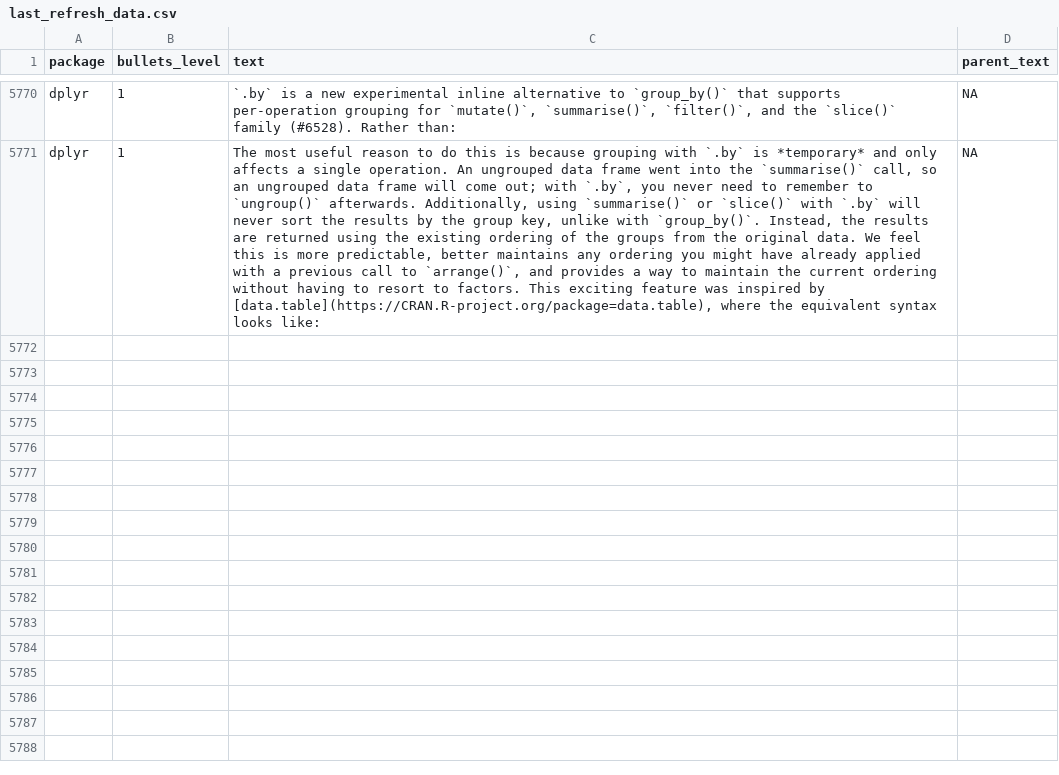
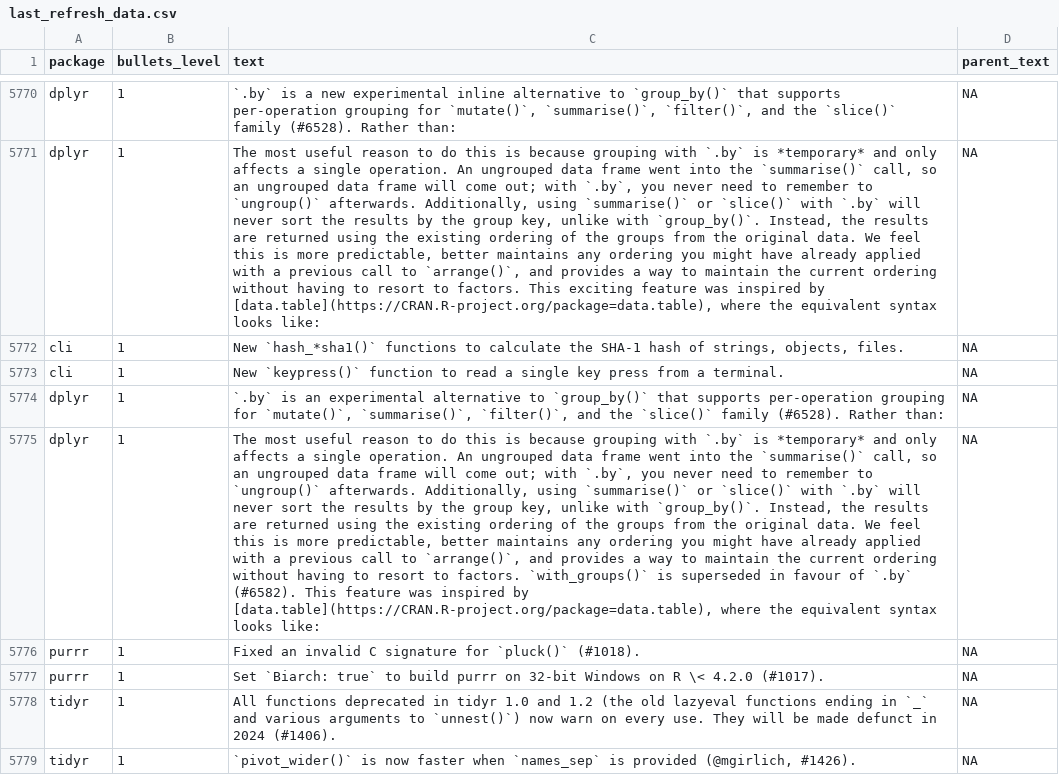
Before and after one commit to wurli/tidyverse-dev-bot, a CSV file: last_refresh_data.csv, drawn as a sheet; only a part is shown, gaps mark what is left out; the diff names each change by its address in the sheet, - before the commit and + after, or states it on an @@ line.

```diff
--- a/last_refresh_data.csv
+++ b/last_refresh_data.csv
+row 5772: cli | 1 | New `hash_*sha1()` functions to calculate the SHA-1 hash of strings, objects, files. | NA
+row 5773: cli | 1 | New `keypress()` function to read a single key press from a terminal. | NA
+row 5774: dplyr | 1 | `.by` is an experimental alternative to `group_by()` that supports per-operation grouping for `mutate()`, `summarise()`, `filter()`, and the `slice()` family (#6528). Rather than: | NA
+row 5775: dplyr | 1 | The most useful reason to do this is because grouping with `.by` is *temporary* and only affects a single operation. An ungrouped data frame went into the `summarise()` call, so an ungrouped data frame will come out; with `.by`, you never need to remember to `ungroup()` afterwards. Additionally, using `summarise()` or `slice()` with `.by` will never sort the results by the group key, unlike with `group_by()`. Instead, the results are returned using the existing ordering of the groups from the original data. We feel this is more predictable, better maintains any ordering you might have already applied with a previous call to `arrange()`, and provides a way to maintain the current ordering without having to resort to factors. `with_groups()` is superseded in favour of `.by` (#6582). This feature was inspired by [data.table](https://CRAN.R-project.org/package=data.table), where the equivalent syntax looks like: | NA
+row 5776: purrr | 1 | Fixed an invalid C signature for `pluck()` (#1018). | NA
+row 5777: purrr | 1 | Set `Biarch: true` to build purrr on 32-bit Windows on R \< 4.2.0 (#1017). | NA
+row 5778: tidyr | 1 | All functions deprecated in tidyr 1.0 and 1.2 (the old lazyeval functions ending in `_` and various arguments to `unnest()`) now warn on every use. They will be made defunct in 2024 (#1406). | NA
+row 5779: tidyr | 1 | `pivot_wider()` is now faster when `names_sep` is provided (@mgirlich, #1426). | NA
```
Also changed, not shown: 1 other file.
